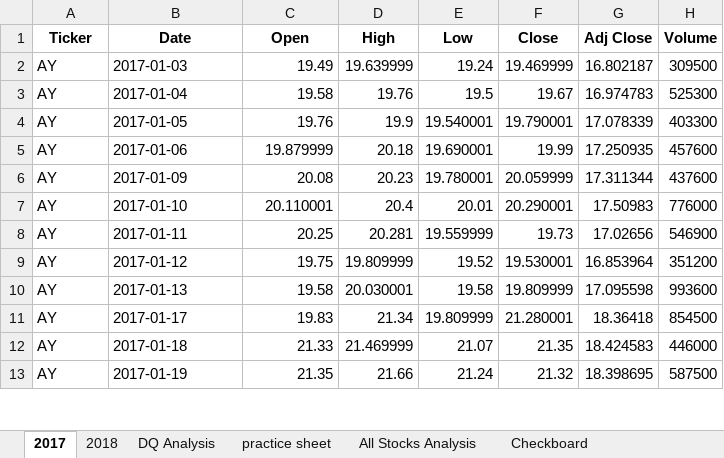
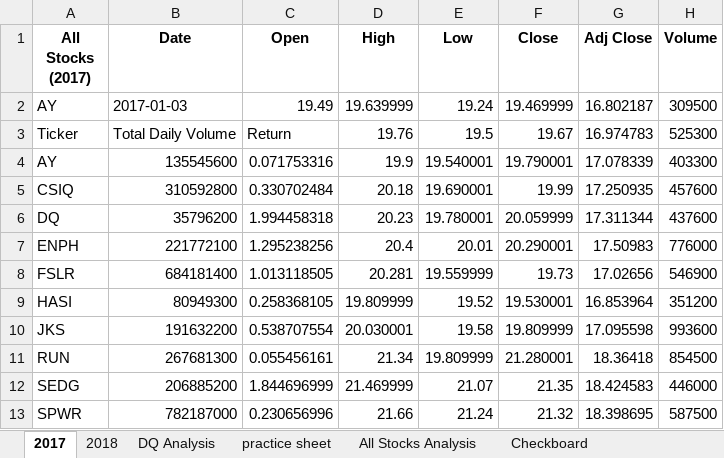
Before and after one commit to ibachrachel/stock-analysis, an Excel workbook: green_stocks.xlsm, sheet 2017, drawn as a sheet; only a part is shown; values as stored, in another font and other column widths than the file's, no borders; the diff covers the shown part only; the diff names each change by its address in the sheet, - before the commit and + after, or states it on an @@ line.

```diff
--- a/green_stocks.xlsm (sheet 2017)
+++ b/green_stocks.xlsm (sheet 2017)
-A1: Ticker
+A1: All Stocks (2017)
-A3 (All Stocks (2017)): AY
+A3 (All Stocks (2017)): Ticker
-B3 (Date): 2017-01-04
+B3 (Date): Total Daily Volume
-C3 (Open): 19.58
+C3 (Open): Return
-B4 (Date): 2017-01-05
+B4 (Date): 135545600
-C4 (Open): 19.76
+C4 (Open): 0.071753316
-A5 (All Stocks (2017)): AY
+A5 (All Stocks (2017)): CSIQ
-B5 (Date): 2017-01-06
+B5 (Date): 310592800
-C5 (Open): 19.879999
+C5 (Open): 0.330702484
-A6 (All Stocks (2017)): AY
+A6 (All Stocks (2017)): DQ
-B6 (Date): 2017-01-09
+B6 (Date): 35796200
-C6 (Open): 20.08
+C6 (Open): 1.994458318
-A7 (All Stocks (2017)): AY
+A7 (All Stocks (2017)): ENPH
-B7 (Date): 2017-01-10
+B7 (Date): 221772100
-C7 (Open): 20.110001
+C7 (Open): 1.295238256
-A8 (All Stocks (2017)): AY
+A8 (All Stocks (2017)): FSLR
-B8 (Date): 2017-01-11
+B8 (Date): 684181400
-C8 (Open): 20.25
+C8 (Open): 1.013118505
-A9 (All Stocks (2017)): AY
+A9 (All Stocks (2017)): HASI
-B9 (Date): 2017-01-12
+B9 (Date): 80949300
-C9 (Open): 19.75
+C9 (Open): 0.258368105
-A10 (All Stocks (2017)): AY
+A10 (All Stocks (2017)): JKS
-B10 (Date): 2017-01-13
+B10 (Date): 191632200
-C10 (Open): 19.58
+C10 (Open): 0.538707554
-A11 (All Stocks (2017)): AY
+A11 (All Stocks (2017)): RUN
-B11 (Date): 2017-01-17
+B11 (Date): 267681300
-C11 (Open): 19.83
+C11 (Open): 0.055456161
-A12 (All Stocks (2017)): AY
+A12 (All Stocks (2017)): SEDG
-B12 (Date): 2017-01-18
+B12 (Date): 206885200
-C12 (Open): 21.33
+C12 (Open): 1.844696999
-A13 (All Stocks (2017)): AY
+A13 (All Stocks (2017)): SPWR
-B13 (Date): 2017-01-19
+B13 (Date): 782187000
-C13 (Open): 21.35
+C13 (Open): 0.230656996
```
Also changed, not shown: 6 edited cells elsewhere in this sheet, sheet 2018, sheet All Stocks Analysis, charts or pictures.
